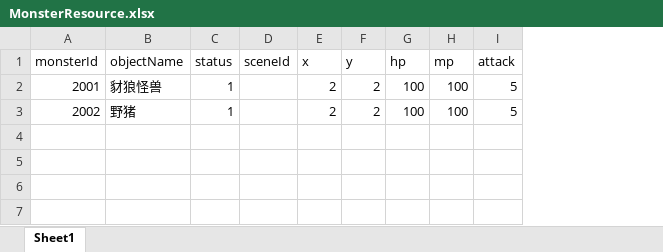
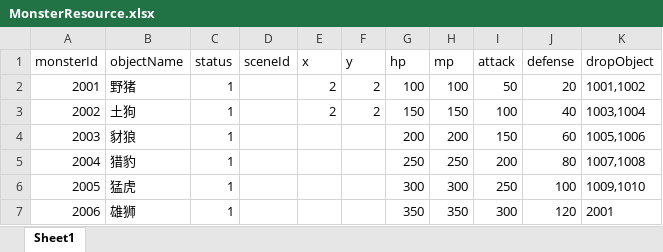
Before and after one commit to JunahW/gamedemo, an Excel workbook: src/main/resources/resource/MonsterResource.xlsx, sheet Sheet1, drawn as a sheet; values as stored, in another font and other column widths than the file's, no borders; the diff names each change by its address in the sheet, - before the commit and + after, or states it on an @@ line.

```diff
--- a/src/main/resources/resource/MonsterResource.xlsx (sheet Sheet1)
+++ b/src/main/resources/resource/MonsterResource.xlsx (sheet Sheet1)
+column J (defense), rows 2-3: 20 | 40
+column K (dropObject), rows 2-3: 1001,1002 | 1003,1004
-B2 (objectName): 豺狼怪兽
+B2 (objectName): 野猪
-I2 (attack): 5
+I2 (attack): 50
-B3 (objectName): 野猪
+B3 (objectName): 土狗
-G3 (hp): 100
+G3 (hp): 150
-H3 (mp): 100
+H3 (mp): 150
-I3 (attack): 5
+I3 (attack): 100
+row 4: 2003 | 豺狼 | 1 |  |  |  | 200 | 200 | 150 | 60 | 1005,1006
+row 5: 2004 | 猎豹 | 1 |  |  |  | 250 | 250 | 200 | 80 | 1007,1008
+row 6: 2005 | 猛虎 | 1 |  |  |  | 300 | 300 | 250 | 100 | 1009,1010
+row 7: 2006 | 雄狮 | 1 |  |  |  | 350 | 350 | 300 | 120 | 2001
```
Also changed, not shown: 11 other files.
